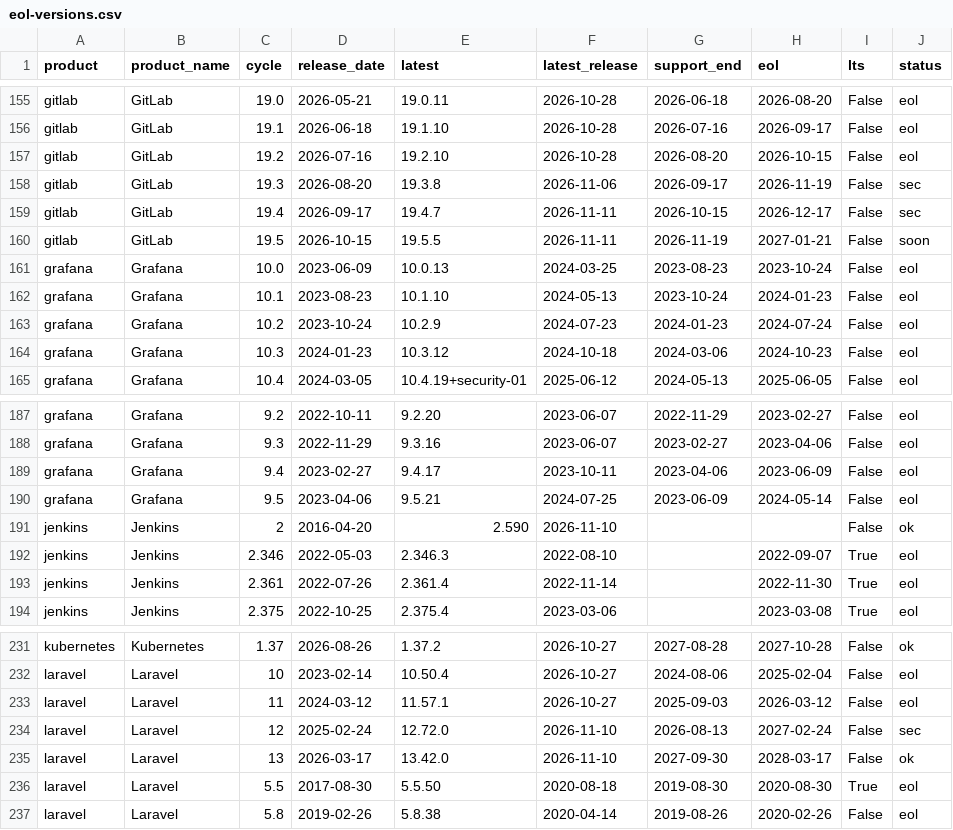
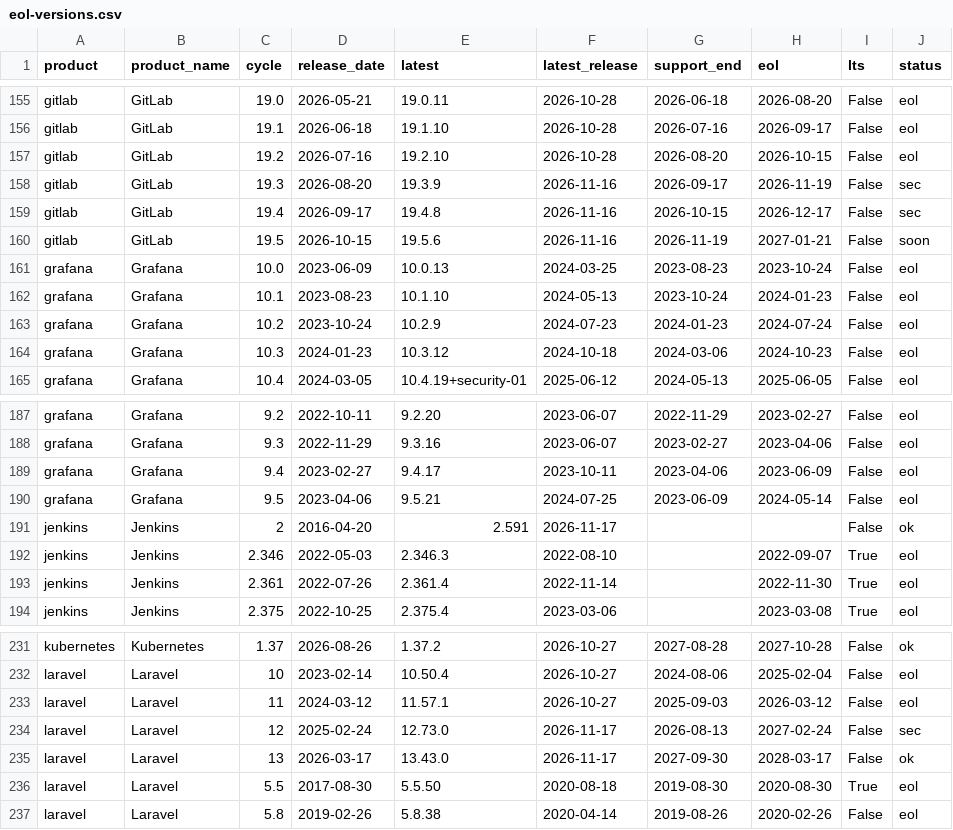
Before and after one commit to Mikweb2025-design/sysadmin-notes, a CSV file: data/eol-versions.csv, drawn as a sheet; only a part is shown, gaps mark what is left out.

Commit message:
Update from daniele-michelin.com data

```diff
--- a/data/eol-versions.csv
+++ b/data/eol-versions.csv
@@ -157,5 +157,5 @@ gitlab,GitLab,19.1,2026-06-18,19.1.10,2026-10-28,2026-07-16,2026-09-17,False,eol
 gitlab,GitLab,19.2,2026-07-16,19.2.10,2026-10-28,2026-08-20,2026-10-15,False,eol
-gitlab,GitLab,19.3,2026-08-20,19.3.8,2026-11-06,2026-09-17,2026-11-19,False,sec
-gitlab,GitLab,19.4,2026-09-17,19.4.7,2026-11-11,2026-10-15,2026-12-17,False,sec
-gitlab,GitLab,19.5,2026-10-15,19.5.5,2026-11-11,2026-11-19,2027-01-21,False,soon
+gitlab,GitLab,19.3,2026-08-20,19.3.9,2026-11-16,2026-09-17,2026-11-19,False,sec
+gitlab,GitLab,19.4,2026-09-17,19.4.8,2026-11-16,2026-10-15,2026-12-17,False,sec
+gitlab,GitLab,19.5,2026-10-15,19.5.6,2026-11-16,2026-11-19,2027-01-21,False,soon
 grafana,Grafana,10.0,2023-06-09,10.0.13,2024-03-25,2023-08-23,2023-10-24,False,eol
@@ -190,3 +190,3 @@ grafana,Grafana,9.4,2023-02-27,9.4.17,2023-10-11,2023-04-06,2023-06-09,False,eol
 grafana,Grafana,9.5,2023-04-06,9.5.21,2024-07-25,2023-06-09,2024-05-14,False,eol
-jenkins,Jenkins,2,2016-04-20,2.590,2026-11-10,,,False,ok
+jenkins,Jenkins,2,2016-04-20,2.591,2026-11-17,,,False,ok
 jenkins,Jenkins,2.346,2022-05-03,2.346.3,2022-08-10,,2022-09-07,True,eol
@@ -233,4 +233,4 @@ laravel,Laravel,10,2023-02-14,10.50.4,2026-10-27,2024-08-06,2025-02-04,False,eol
 laravel,Laravel,11,2024-03-12,11.57.1,2026-10-27,2025-09-03,2026-03-12,False,eol
-laravel,Laravel,12,2025-02-24,12.72.0,2026-11-10,2026-08-13,2027-02-24,False,sec
-laravel,Laravel,13,2026-03-17,13.42.0,2026-11-10,2027-09-30,2028-03-17,False,ok
+laravel,Laravel,12,2025-02-24,12.73.0,2026-11-17,2026-08-13,2027-02-24,False,sec
+laravel,Laravel,13,2026-03-17,13.43.0,2026-11-17,2027-09-30,2028-03-17,False,ok
 laravel,Laravel,5.5,2017-08-30,5.5.50,2020-08-18,2019-08-30,2020-08-30,True,eol
```
Also changed, not shown: 1 other file.
